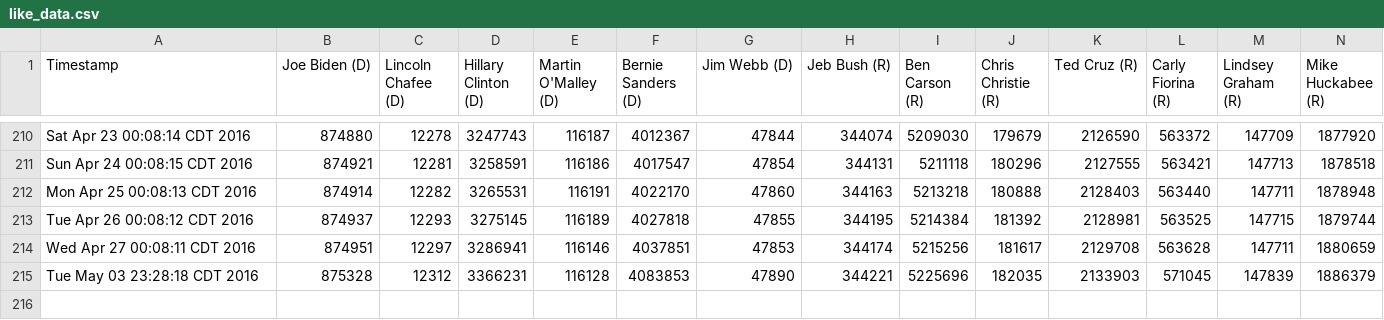
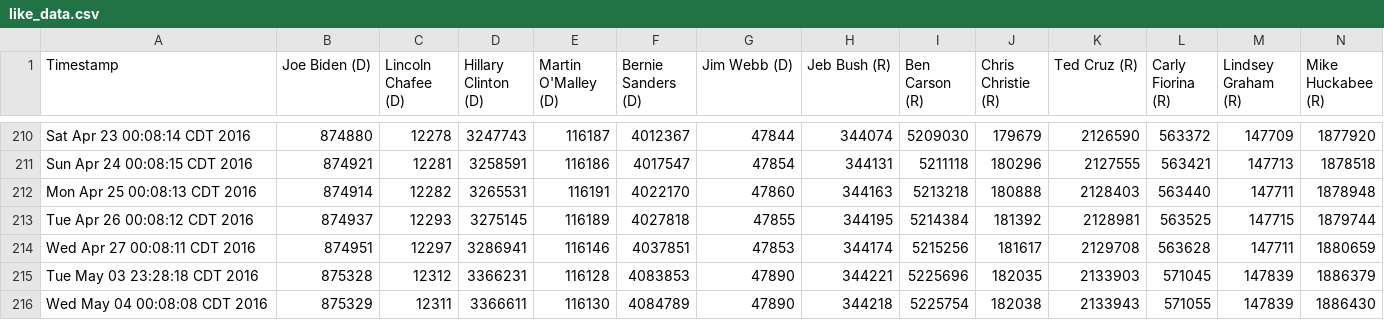
Before and after one commit to eaott/election, a CSV file: like_data.csv, drawn as a sheet; only a part is shown, gaps mark what is left out; rows hold the shown columns only; the diff names each change by its address in the sheet, - before the commit and + after, or states it on an @@ line.

Commit message:
nightly update

```diff
--- a/like_data.csv
+++ b/like_data.csv
+row 216: Wed May 04 00:08:08 CDT 2016 | 875329 | 12311 | 3366611 | 116130 | 4084789 | 47890 | 344218 | 5225754 | 182038 | 2133943 | 571055 | 147839 | 1886430
```
